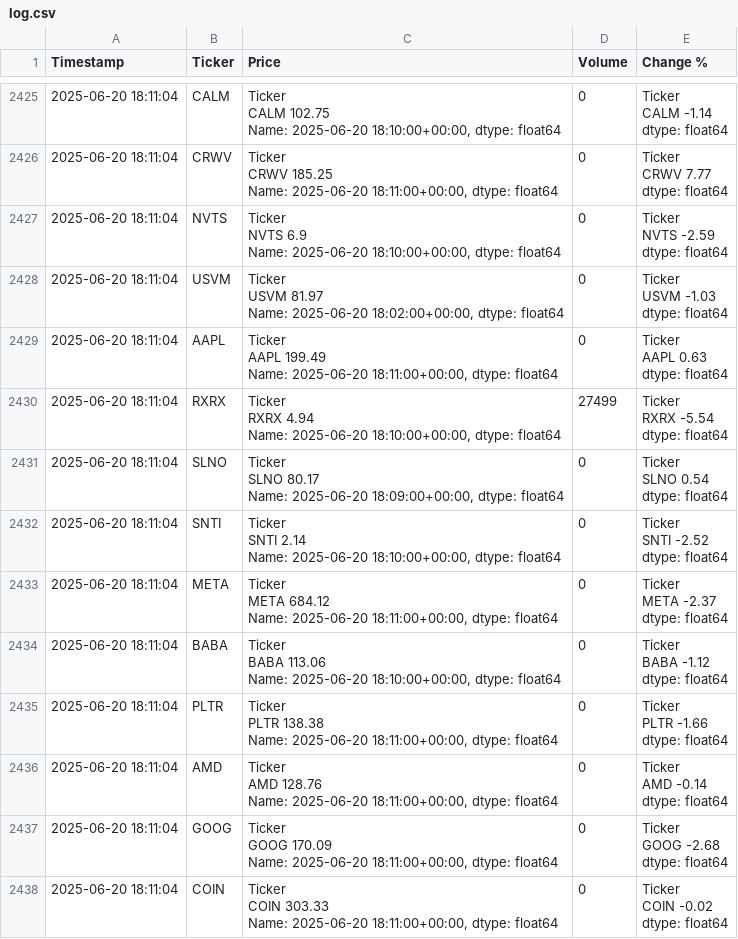
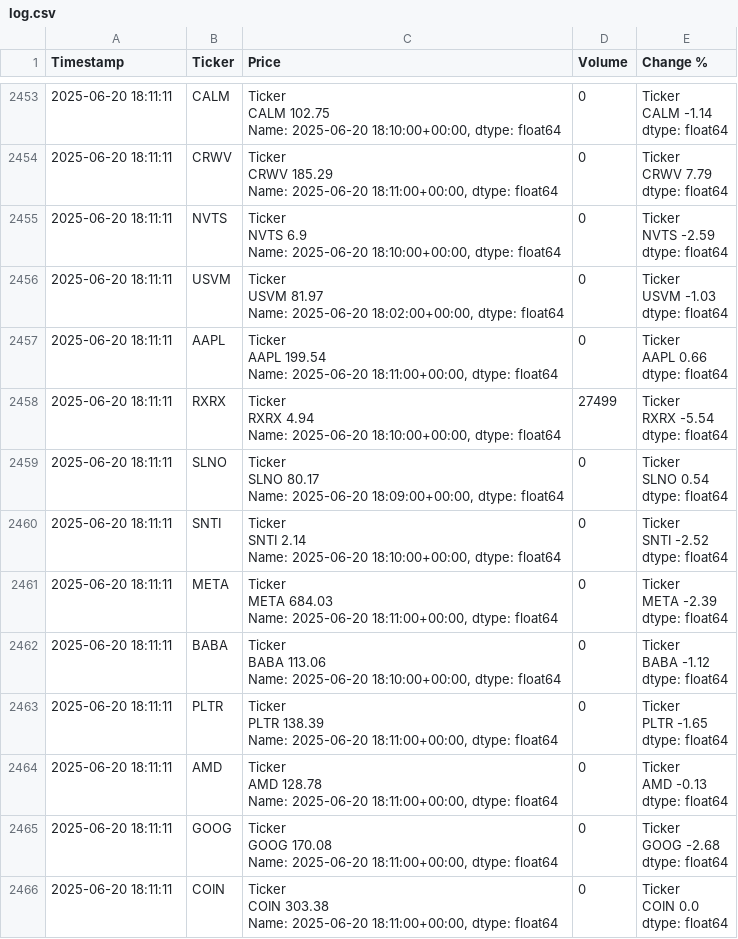
Before and after one commit to dbarber530/Logger3.0, a CSV file: data/log.csv, drawn as a sheet; only a part is shown, gaps mark what is left out; addresses are those after the commit; ↵ is a line break in a cell; the diff covers the shown part only; the diff names each change by its address in the sheet, - before the commit and + after, or states it on an @@ line.

```diff
--- a/data/log.csv
+++ b/data/log.csv
-A2453:A2466 (Timestamp): 2025-06-20 18:11:04
+A2453:A2466 (Timestamp): 2025-06-20 18:11:11
-C2454 (Price): Ticker ↵ CRWV 185.25 ↵ Name: 2025-06-20…
+C2454 (Price): Ticker ↵ CRWV 185.29 ↵ Name: 2025-06-20…
-E2454 (Change %): Ticker ↵ CRWV 7.77 ↵ dtype: float64
+E2454 (Change %): Ticker ↵ CRWV 7.79 ↵ dtype: float64
-C2457 (Price): Ticker ↵ AAPL 199.49 ↵ Name: 2025-06-20…
+C2457 (Price): Ticker ↵ AAPL 199.54 ↵ Name: 2025-06-20…
-E2457 (Change %): Ticker ↵ AAPL 0.63 ↵ dtype: float64
+E2457 (Change %): Ticker ↵ AAPL 0.66 ↵ dtype: float64
-C2461 (Price): Ticker ↵ META 684.12 ↵ Name: 2025-06-20…
+C2461 (Price): Ticker ↵ META 684.03 ↵ Name: 2025-06-20…
-E2461 (Change %): Ticker ↵ META -2.37 ↵ dtype: float64
+E2461 (Change %): Ticker ↵ META -2.39 ↵ dtype: float64
-C2463 (Price): Ticker ↵ PLTR 138.38 ↵ Name: 2025-06-20…
+C2463 (Price): Ticker ↵ PLTR 138.39 ↵ Name: 2025-06-20…
-E2463 (Change %): Ticker ↵ PLTR -1.66 ↵ dtype: float64
+E2463 (Change %): Ticker ↵ PLTR -1.65 ↵ dtype: float64
-C2464 (Price): Ticker ↵ AMD 128.76 ↵ Name: 2025-06-20…
+C2464 (Price): Ticker ↵ AMD 128.78 ↵ Name: 2025-06-20…
-E2464 (Change %): Ticker ↵ AMD -0.14 ↵ dtype: float64
+E2464 (Change %): Ticker ↵ AMD -0.13 ↵ dtype: float64
-C2465 (Price): Ticker ↵ GOOG 170.09 ↵ Name: 2025-06-20…
+C2465 (Price): Ticker ↵ GOOG 170.08 ↵ Name: 2025-06-20…
-C2466 (Price): Ticker ↵ COIN 303.33 ↵ Name: 2025-06-20…
+C2466 (Price): Ticker ↵ COIN 303.38 ↵ Name: 2025-06-20…
-E2466 (Change %): Ticker ↵ COIN -0.02 ↵ dtype: float64
+E2466 (Change %): Ticker ↵ COIN 0.0 ↵ dtype: float64
```
Also changed, not shown: 28 added rows and 33 edited cells elsewhere in this file.
